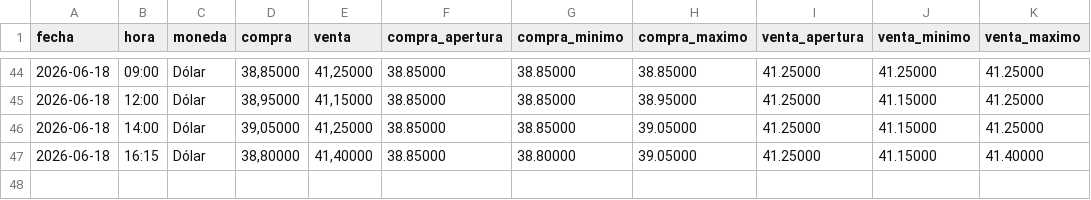
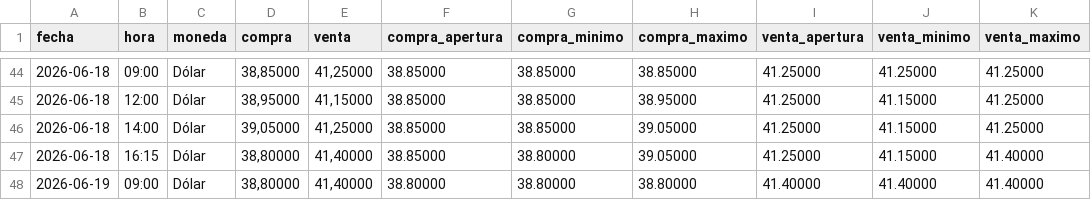
Before and after one commit to angelop47/scrapers-uy, a CSV file: dollar/06-2026.csv, drawn as a sheet; only a part is shown, gaps mark what is left out.

```diff
--- a/dollar/06-2026.csv
+++ b/dollar/06-2026.csv
@@ -47 +47,2 @@ fecha,hora,moneda,compra,venta,compra_apertura,compra_minimo,compra_maximo,venta
 2026-06-18,16:15,Dólar,"38,80000","41,40000",38.85000,38.80000,39.05000,41.25000,41.15000,41.40000
+2026-06-19,09:00,Dólar,"38,80000","41,40000",38.80000,38.80000,38.80000,41.40000,41.40000,41.40000
```
Also changed, not shown: petroleo/06-2026.csv, 3 other files.
